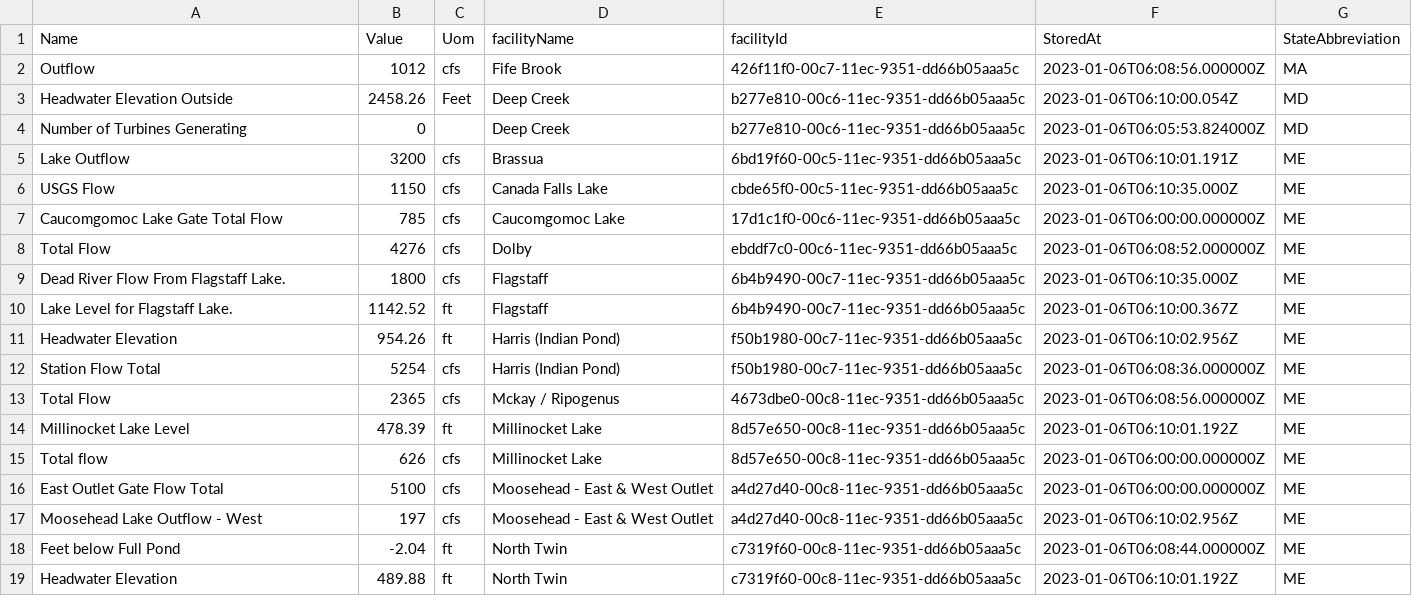
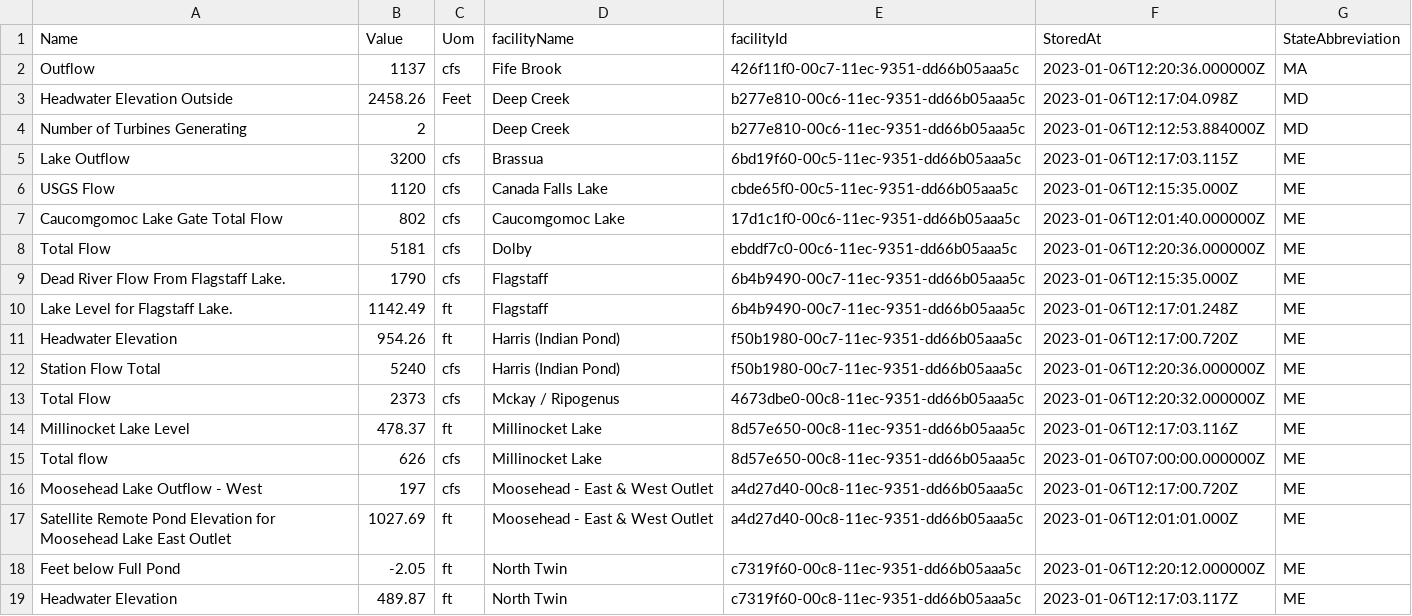
Before and after one commit to abkfenris/safewaters, a CSV file: safewaters.csv, drawn as a sheet; only a part is shown; the diff covers the shown part only.

```diff
--- a/safewaters.csv
+++ b/safewaters.csv
@@ -1,19 +1,19 @@
 Name,Value,Uom,facilityName,facilityId,StoredAt,StateAbbreviation
-Outflow,1012,cfs,Fife Brook,426f11f0-00c7-11ec-9351-dd66b05aaa5c,2023-01-06T06:08:56.000000Z,MA
-Headwater Elevation Outside,2458.26,Feet,Deep Creek,b277e810-00c6-11ec-9351-dd66b05aaa5c,2023-01-06T06:10:00.054Z,MD
-Number of Turbines Generating,0,,Deep Creek,b277e810-00c6-11ec-9351-dd66b05aaa5c,2023-01-06T06:05:53.824000Z,MD
-Lake Outflow,3200,cfs,Brassua,6bd19f60-00c5-11ec-9351-dd66b05aaa5c,2023-01-06T06:10:01.191Z,ME
-USGS Flow,1150,cfs,Canada Falls Lake,cbde65f0-00c5-11ec-9351-dd66b05aaa5c,2023-01-06T06:10:35.000Z,ME
-Caucomgomoc Lake Gate Total Flow,785,cfs,Caucomgomoc Lake,17d1c1f0-00c6-11ec-9351-dd66b05aaa5c,2023-01-06T06:00:00.000000Z,ME
-Total Flow,4276,cfs,Dolby,ebddf7c0-00c6-11ec-9351-dd66b05aaa5c,2023-01-06T06:08:52.000000Z,ME
-Dead River Flow From Flagstaff Lake.,1800,cfs,Flagstaff,6b4b9490-00c7-11ec-9351-dd66b05aaa5c,2023-01-06T06:10:35.000Z,ME
-Lake Level for Flagstaff Lake.,1142.52,ft,Flagstaff,6b4b9490-00c7-11ec-9351-dd66b05aaa5c,2023-01-06T06:10:00.367Z,ME
-Headwater Elevation,954.26,ft,Harris (Indian Pond),f50b1980-00c7-11ec-9351-dd66b05aaa5c,2023-01-06T06:10:02.956Z,ME
-Station Flow Total,5254,cfs,Harris (Indian Pond),f50b1980-00c7-11ec-9351-dd66b05aaa5c,2023-01-06T06:08:36.000000Z,ME
-Total Flow,2365,cfs,Mckay / Ripogenus,4673dbe0-00c8-11ec-9351-dd66b05aaa5c,2023-01-06T06:08:56.000000Z,ME
-Millinocket Lake Level,478.39,ft,Millinocket Lake,8d57e650-00c8-11ec-9351-dd66b05aaa5c,2023-01-06T06:10:01.192Z,ME
-Total flow,626,cfs,Millinocket Lake,8d57e650-00c8-11ec-9351-dd66b05aaa5c,2023-01-06T06:00:00.000000Z,ME
-East Outlet Gate Flow Total,5100,cfs,Moosehead - East & West Outlet,a4d27d40-00c8-11ec-9351-dd66b05aaa5c,2023-01-06T06:00:00.000000Z,ME
-Moosehead Lake Outflow - West,197,cfs,Moosehead - East & West Outlet,a4d27d40-00c8-11ec-9351-dd66b05aaa5c,2023-01-06T06:10:02.956Z,ME
-Feet below Full Pond,-2.04,ft,North Twin,c7319f60-00c8-11ec-9351-dd66b05aaa5c,2023-01-06T06:08:44.000000Z,ME
-Headwater Elevation,489.88,ft,North Twin,c7319f60-00c8-11ec-9351-dd66b05aaa5c,2023-01-06T06:10:01.192Z,ME
+Outflow,1137,cfs,Fife Brook,426f11f0-00c7-11ec-9351-dd66b05aaa5c,2023-01-06T12:20:36.000000Z,MA
+Headwater Elevation Outside,2458.26,Feet,Deep Creek,b277e810-00c6-11ec-9351-dd66b05aaa5c,2023-01-06T12:17:04.098Z,MD
+Number of Turbines Generating,2,,Deep Creek,b277e810-00c6-11ec-9351-dd66b05aaa5c,2023-01-06T12:12:53.884000Z,MD
+Lake Outflow,3200,cfs,Brassua,6bd19f60-00c5-11ec-9351-dd66b05aaa5c,2023-01-06T12:17:03.115Z,ME
+USGS Flow,1120,cfs,Canada Falls Lake,cbde65f0-00c5-11ec-9351-dd66b05aaa5c,2023-01-06T12:15:35.000Z,ME
+Caucomgomoc Lake Gate Total Flow,802,cfs,Caucomgomoc Lake,17d1c1f0-00c6-11ec-9351-dd66b05aaa5c,2023-01-06T12:01:40.000000Z,ME
+Total Flow,5181,cfs,Dolby,ebddf7c0-00c6-11ec-9351-dd66b05aaa5c,2023-01-06T12:20:36.000000Z,ME
+Dead River Flow From Flagstaff Lake.,1790,cfs,Flagstaff,6b4b9490-00c7-11ec-9351-dd66b05aaa5c,2023-01-06T12:15:35.000Z,ME
+Lake Level for Flagstaff Lake.,1142.49,ft,Flagstaff,6b4b9490-00c7-11ec-9351-dd66b05aaa5c,2023-01-06T12:17:01.248Z,ME
+Headwater Elevation,954.26,ft,Harris (Indian Pond),f50b1980-00c7-11ec-9351-dd66b05aaa5c,2023-01-06T12:17:00.720Z,ME
+Station Flow Total,5240,cfs,Harris (Indian Pond),f50b1980-00c7-11ec-9351-dd66b05aaa5c,2023-01-06T12:20:36.000000Z,ME
+Total Flow,2373,cfs,Mckay / Ripogenus,4673dbe0-00c8-11ec-9351-dd66b05aaa5c,2023-01-06T12:20:32.000000Z,ME
+Millinocket Lake Level,478.37,ft,Millinocket Lake,8d57e650-00c8-11ec-9351-dd66b05aaa5c,2023-01-06T12:17:03.116Z,ME
+Total flow,626,cfs,Millinocket Lake,8d57e650-00c8-11ec-9351-dd66b05aaa5c,2023-01-06T07:00:00.000000Z,ME
+Moosehead Lake Outflow - West,197,cfs,Moosehead - East & West Outlet,a4d27d40-00c8-11ec-9351-dd66b05aaa5c,2023-01-06T12:17:00.720Z,ME
+Satellite Remote Pond Elevation for Moosehead Lake East Outlet,1027.69,ft,Moosehead - East & West Outlet,a4d27d40-00c8-11ec-9351-dd66b05aaa5c,2023-01-06T12:01:01.000Z,ME
+Feet below Full Pond,-2.05,ft,North Twin,c7319f60-00c8-11ec-9351-dd66b05aaa5c,2023-01-06T12:20:12.000000Z,ME
+Headwater Elevation,489.87,ft,North Twin,c7319f60-00c8-11ec-9351-dd66b05aaa5c,2023-01-06T12:17:03.117Z,ME
```
Also changed, not shown: 1 added row, 1 removed row and 48 edited cells elsewhere in this file.
